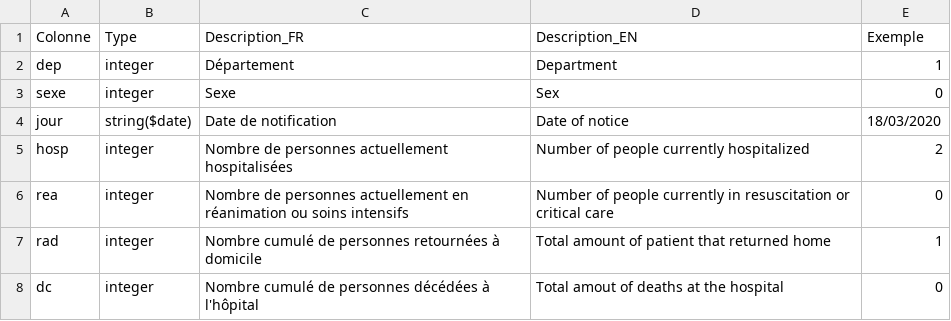
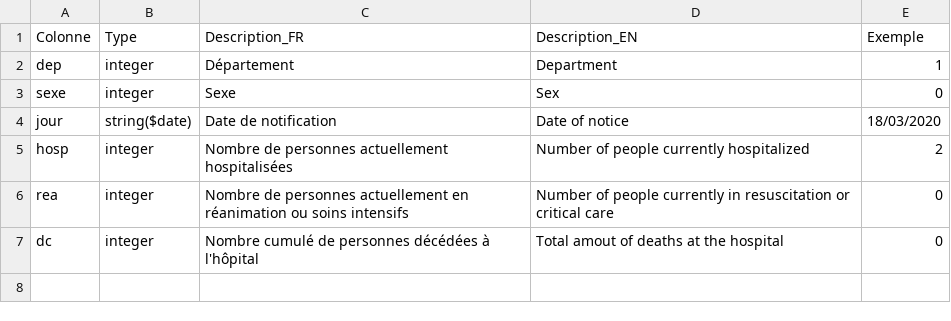
Before and after one commit to lde2015/Covid19, a CSV file: Data/metadonnees-donnees-hospitalieres-covid19.csv, drawn as a sheet.

```diff
--- a/Data/metadonnees-donnees-hospitalieres-covid19.csv
+++ b/Data/metadonnees-donnees-hospitalieres-covid19.csv
@@ -6,3 +6,2 @@ hosp;integer;Nombre de personnes actuellement hospitalisées;Number of people cu
 rea;integer;Nombre de personnes actuellement en réanimation ou soins intensifs;Number of people currently in resuscitation or critical care;0
-rad;integer;Nombre cumulé de personnes retournées à domicile;Total amount of patient that returned home;1
 dc;integer;Nombre cumulé de personnes décédées à l'hôpital;Total amout of deaths at the hospital;0
```
Also changed, not shown: Data/departements-france.csv.
